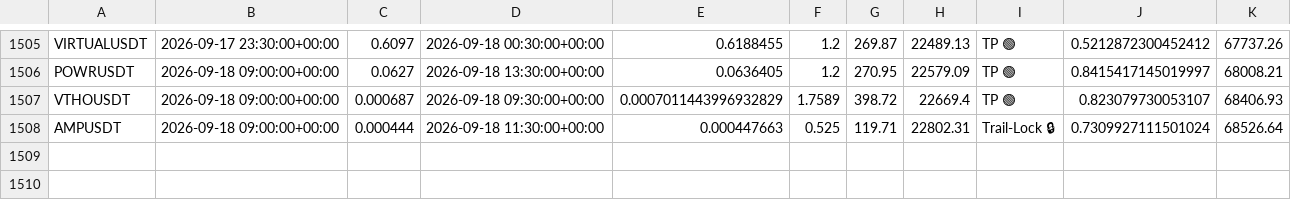
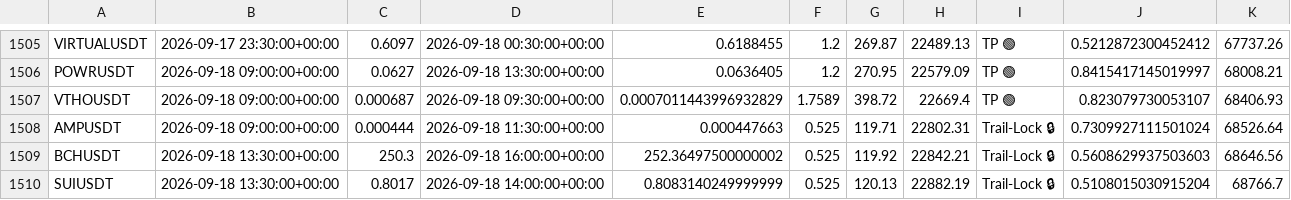
Before and after one commit to tlal1000666-ux/wurfect, a CSV file: trades_log.csv, drawn as a sheet; only a part is shown, gaps mark what is left out; the diff names each change by its address in the sheet, - before the commit and + after, or states it on an @@ line.

```diff
--- a/trades_log.csv
+++ b/trades_log.csv
+row 1509: BCHUSDT | 2026-09-18 13:30:00+00:00 | 250.3 | 2026-09-18 16:00:00+00:00 | 252.36497500000002 | 0.525 | 119.92 | 22842.21 | Trail-Lock 🔒 | 0.5608629937503603 | 68646.56
+row 1510: SUIUSDT | 2026-09-18 13:30:00+00:00 | 0.8017 | 2026-09-18 14:00:00+00:00 | 0.8083140249999999 | 0.525 | 120.13 | 22882.19 | Trail-Lock 🔒 | 0.5108015030915204 | 68766.7
```
Also changed, not shown: shadow_trades_log.csv, 1 other file.
